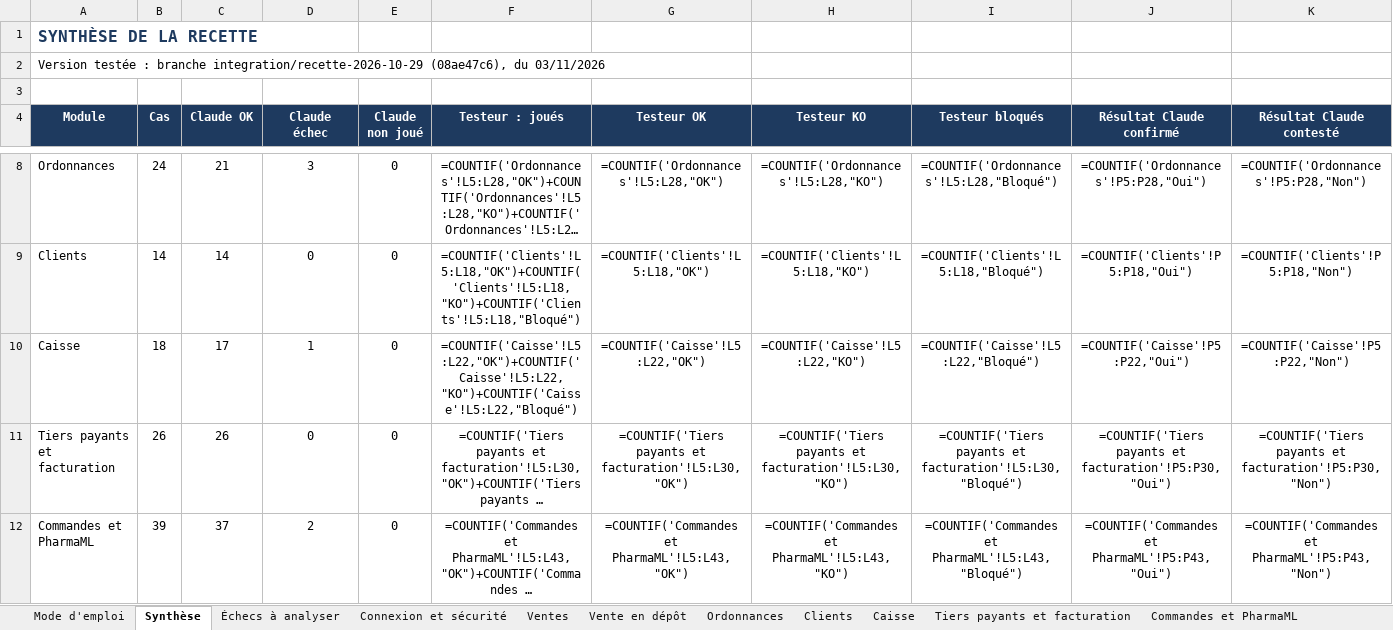
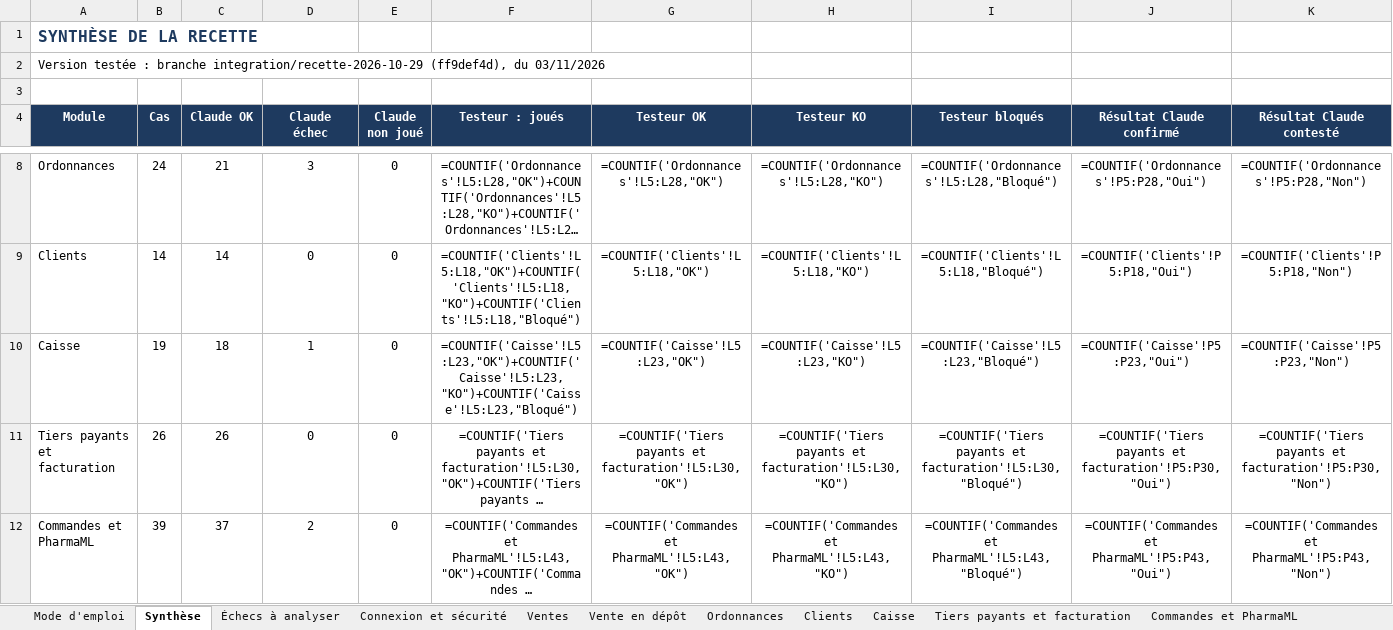
Before and after one commit to airm5500/prestige, an Excel workbook: docs/notices/codex-serie-2026-11-03/CAHIER_RECETTE_2026-11-03.xlsx, sheet Synthèse, drawn as a sheet; only a part is shown, gaps mark what is left out; long unchanged cells end in …; values as stored, in another font and other column widths than the file's, no borders; formulas without a stored value are shown as written; the diff names each change by its address in the sheet, - before the commit and + after, or states it on an @@ line.

```diff
--- a/docs/notices/codex-serie-2026-11-03/CAHIER_RECETTE_2026-11-03.xlsx (sheet Synthèse)
+++ b/docs/notices/codex-serie-2026-11-03/CAHIER_RECETTE_2026-11-03.xlsx (sheet Synthèse)
-A2 (Module): …branche integration/recette-2026-10-29 (08ae47c6), du 03/11/2026
+A2 (Module): …branche integration/recette-2026-10-29 (ff9def4d), du 03/11/2026
-B10 (Cas): 18
+B10 (Cas): 19
-C10 (Claude OK): 17
+C10 (Claude OK): 18
-F10 (Testeur : joués): =COUNTIF('Caisse'!L5:L22,"OK")+COUNTIF('Caisse'!L5:L22,"KO")+COUNTIF('Caisse'!L5:L22,"Bloqué")
+F10 (Testeur : joués): =COUNTIF('Caisse'!L5:L23,"OK")+COUNTIF('Caisse'!L5:L23,"KO")+COUNTIF('Caisse'!L5:L23,"Bloqué")
-G10 (Testeur OK): =COUNTIF('Caisse'!L5:L22,"OK")
+G10 (Testeur OK): =COUNTIF('Caisse'!L5:L23,"OK")
-H10 (Testeur KO): =COUNTIF('Caisse'!L5:L22,"KO")
+H10 (Testeur KO): =COUNTIF('Caisse'!L5:L23,"KO")
-I10 (Testeur bloqués): =COUNTIF('Caisse'!L5:L22,"Bloqué")
+I10 (Testeur bloqués): =COUNTIF('Caisse'!L5:L23,"Bloqué")
-J10 (Résultat Claude confirmé): =COUNTIF('Caisse'!P5:P22,"Oui")
+J10 (Résultat Claude confirmé): =COUNTIF('Caisse'!P5:P23,"Oui")
-K10 (Résultat Claude contesté): =COUNTIF('Caisse'!P5:P22,"Non")
+K10 (Résultat Claude contesté): =COUNTIF('Caisse'!P5:P23,"Non")
```
Also changed, not shown: sheet Caisse, sheet Mode d'emploi, sheet Fidélité, sheet Performances, sheet Vente en dépôt, sheet Étiquettes, 16 more sheets, docs/recette/CAHIER_RECETTE_2026-11-03.xlsx, 1 other file.
